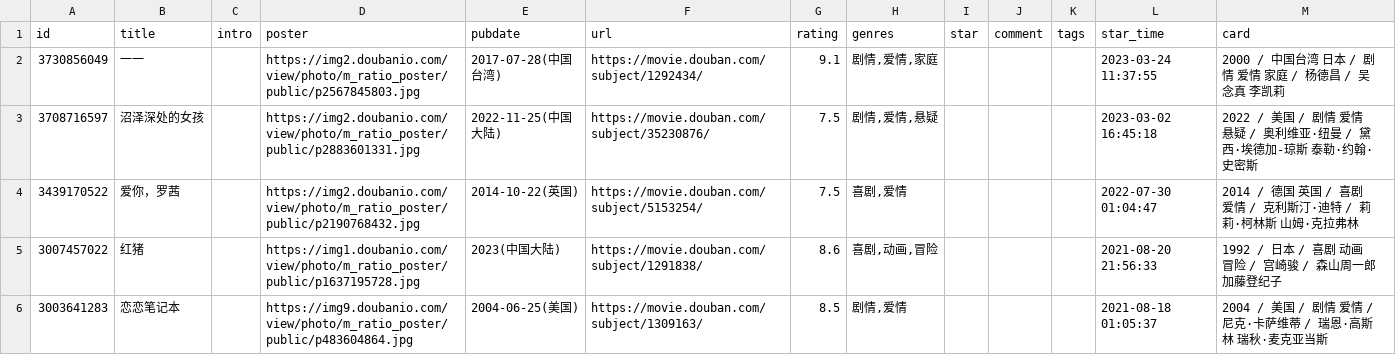
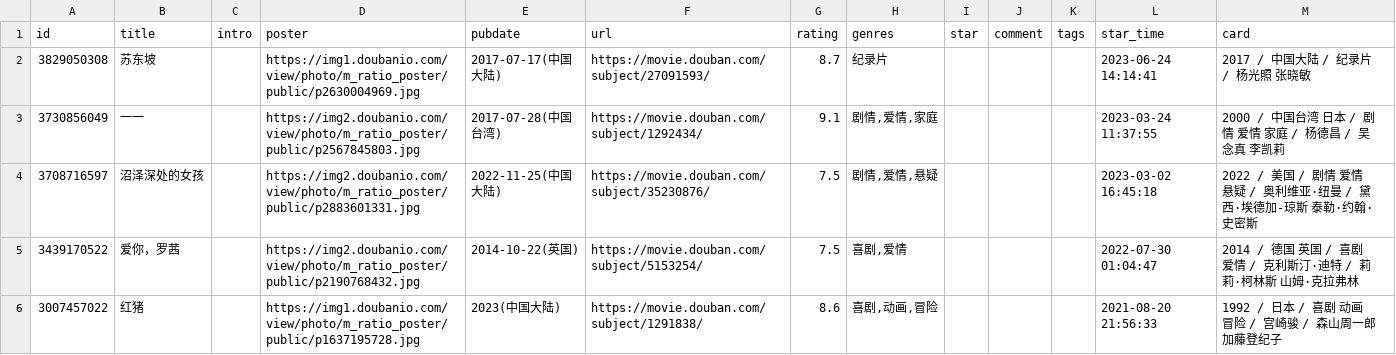
Before and after one commit to ihavenoideaa/hideaway-Pages, a CSV file: data/douban/wish/movie.csv, drawn as a sheet; only a part is shown; the shorter side is filled out with more unchanged rows; the diff names each change by its address in the sheet, - before the commit and + after, or states it on an @@ line.

```diff
--- a/data/douban/wish/movie.csv
+++ b/data/douban/wish/movie.csv
+row 2: 3829050308 | 苏东坡 |  | https://img1.doubanio.com/view/photo/m_ratio_poster/public/p2630004969.jpg | 2017-07-17(中国大陆) | https://movie.douban.com/subject/27091593/ | 8.7 | 纪录片 |  |  |  | 2023-06-24 14:14:41 | 2017 / 中国大陆 / 纪录片 / 杨光照 张晓敏
```
Also changed, not shown: data/douban/wish/book.csv.
